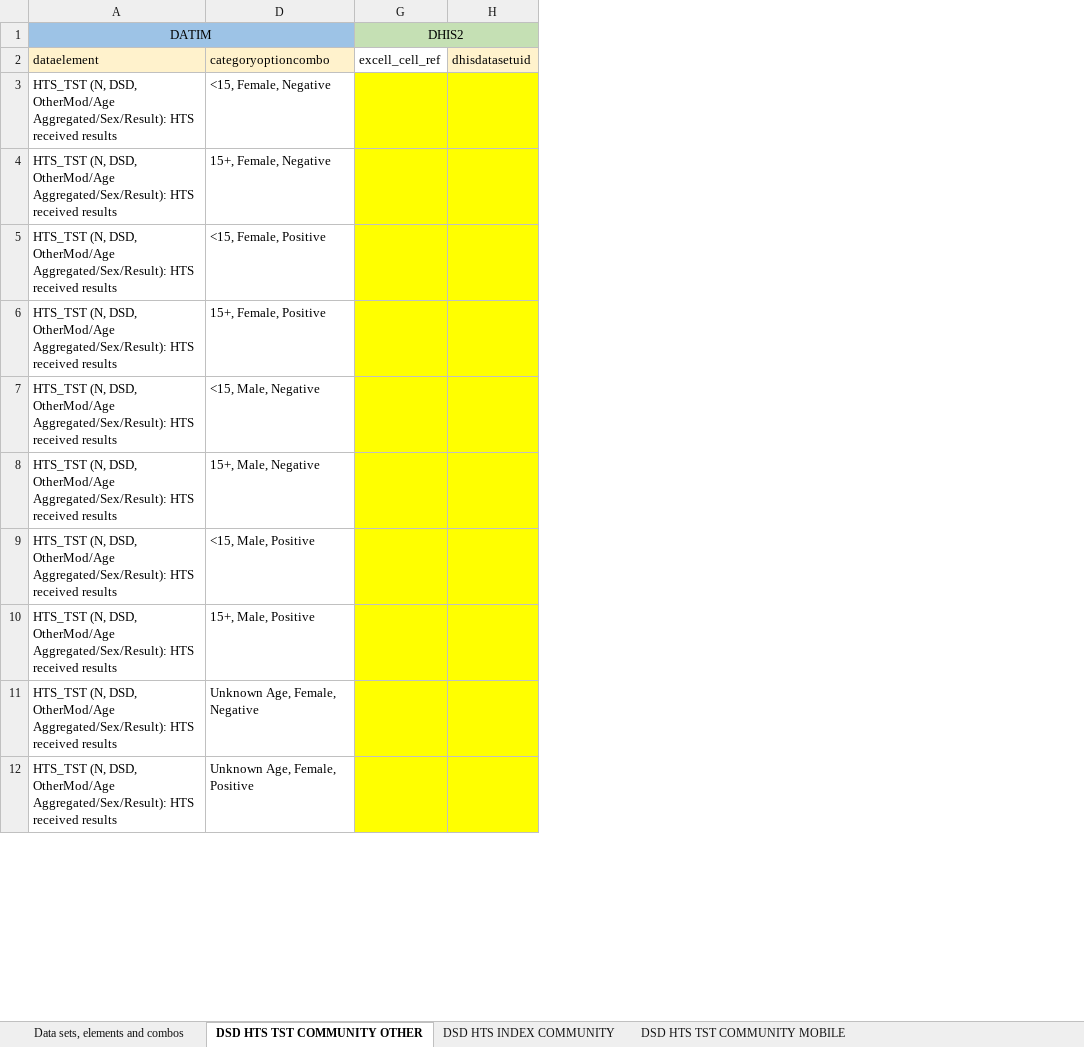
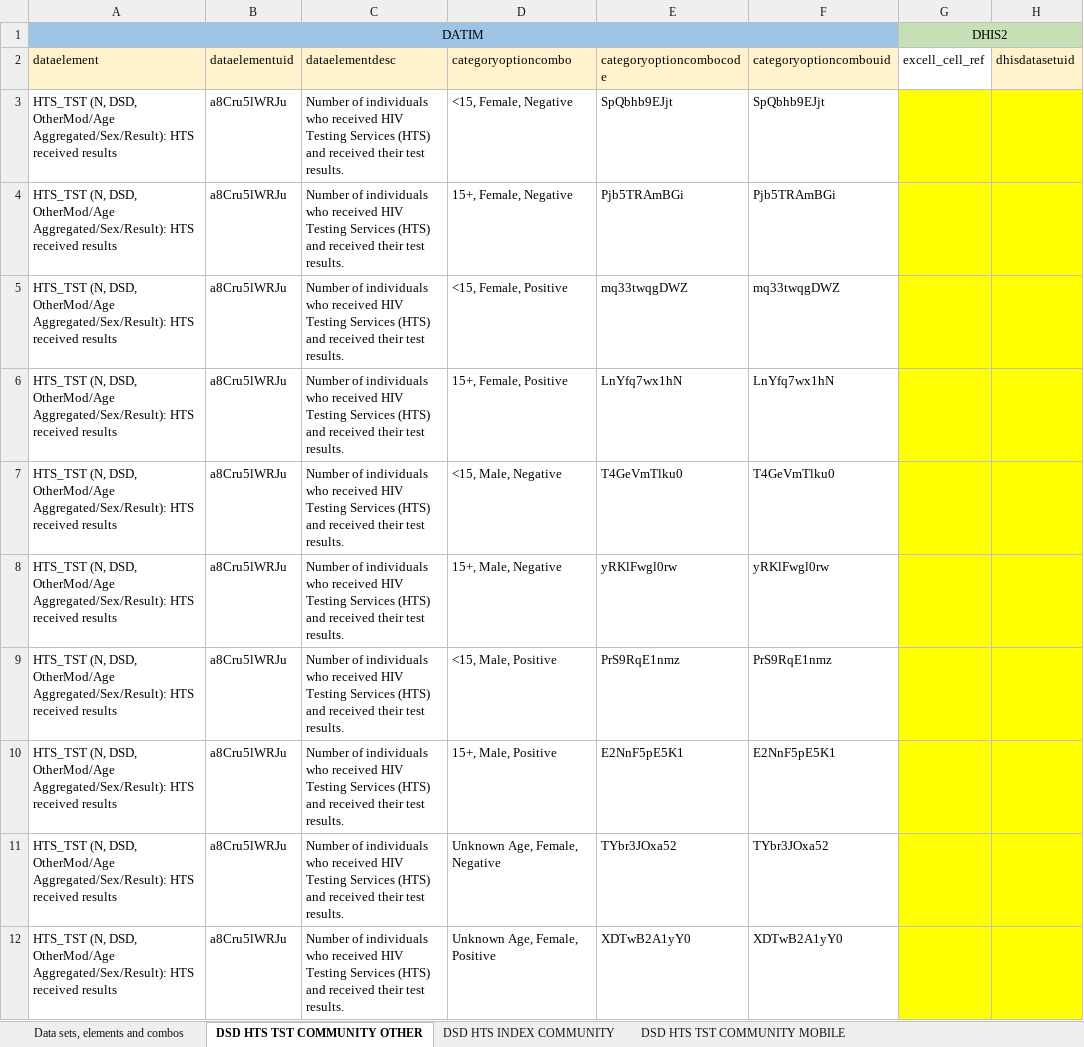
Before and after one commit to crysiscore/r-dhis2-mer-data-import, an Excel workbook: mapping/Datim/MER ATS COMMUNITY.xlsx, sheet DSD HTS TST COMMUNITY OTHER, drawn as a sheet; only a part is shown; values as stored, in another font and other column widths than the file's, no borders; conditional formats not drawn; the diff names each change by its address in the sheet, - before the commit and + after, or states it on an @@ line.

```diff
--- a/mapping/Datim/MER ATS COMMUNITY.xlsx (sheet DSD HTS TST COMMUNITY OTHER)
+++ b/mapping/Datim/MER ATS COMMUNITY.xlsx (sheet DSD HTS TST COMMUNITY OTHER)
@@ column B (dataelementuid) unhidden, rows 3-12: all a8Cru5lWRJu @@
@@ column C (dataelementdesc) unhidden, rows 3-12: all Number of individuals who received HIV Testing Services (HTS) and received their test results. @@
@@ column E (categoryoptioncombocode) unhidden, rows 3-12: SpQbhb9EJjt | Pjb5TRAmBGi | mq33twqgDWZ | LnYfq7wx1hN | T4GeVmTlku0 | yRKlFwgl0rw | PrS9RqE1nmz | E2NnF5pE5K1 | TYbr3JOxa52 | XDTwB2A1yY0 @@
@@ column F (categoryoptioncombouid) unhidden, rows 3-12: SpQbhb9EJjt | Pjb5TRAmBGi | mq33twqgDWZ | LnYfq7wx1hN | T4GeVmTlku0 | yRKlFwgl0rw | PrS9RqE1nmz | E2NnF5pE5K1 | TYbr3JOxa52 | XDTwB2A1yY0 @@
```
Also changed, not shown: sheet DSD HTS INDEX COMMUNITY, sheet DSD HTS TST COMMUNITY MOBILE, mapping/Datim/MER ATS.xlsx, mapping/Datim/MER CARE & TREATMENT.xlsx, 11 other files.
